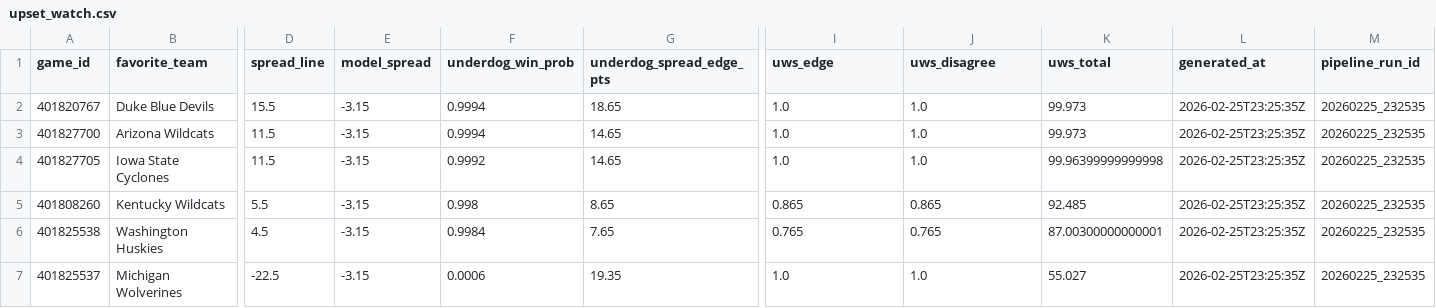
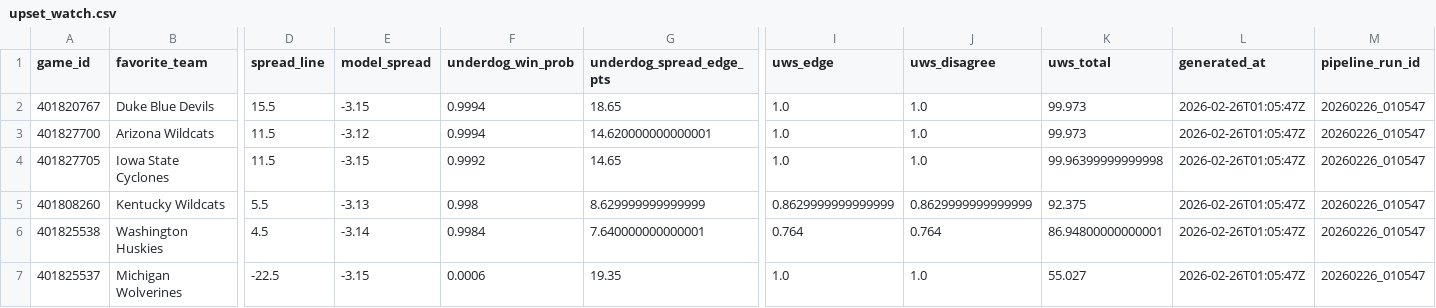
Before and after one commit to goldbondman/CBB.RD2, a CSV file: data/csv/upset_watch.csv, drawn as a sheet; only a part is shown, gaps mark what is left out; the diff names each change by its address in the sheet, - before the commit and + after, or states it on an @@ line.

Commit message:
Fix upset watch model spread fallback selection

```diff
--- a/data/csv/upset_watch.csv
+++ b/data/csv/upset_watch.csv
-L2:L7 (generated_at): 2026-02-25T23:25:35Z
+L2:L7 (generated_at): 2026-02-26T01:05:47Z
-M2:M7 (pipeline_run_id): 20260225_232535
+M2:M7 (pipeline_run_id): 20260226_010547
-E3 (model_spread): -3.15
+E3 (model_spread): -3.12
-G3 (underdog_spread_edge_pts): 14.65
+G3 (underdog_spread_edge_pts): 14.620000000000001
-E5 (model_spread): -3.15
+E5 (model_spread): -3.13
-G5 (underdog_spread_edge_pts): 8.65
+G5 (underdog_spread_edge_pts): 8.629999999999999
-I5 (uws_edge): 0.865
+I5 (uws_edge): 0.8629999999999999
-J5 (uws_disagree): 0.865
+J5 (uws_disagree): 0.8629999999999999
-K5 (uws_total): 92.485
+K5 (uws_total): 92.375
-E6 (model_spread): -3.15
+E6 (model_spread): -3.14
-G6 (underdog_spread_edge_pts): 7.65
+G6 (underdog_spread_edge_pts): 7.640000000000001
-I6 (uws_edge): 0.765
+I6 (uws_edge): 0.764
-J6 (uws_disagree): 0.765
+J6 (uws_disagree): 0.764
-K6 (uws_total): 87.00300000000001
+K6 (uws_total): 86.94800000000001
```
Also changed, not shown: data/upset_watch.csv, 2 other files.
